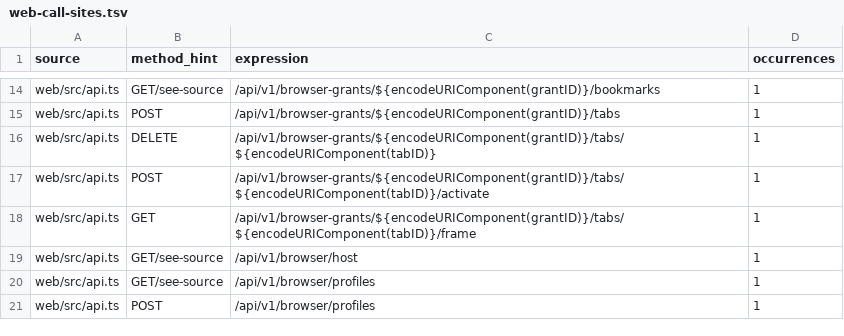
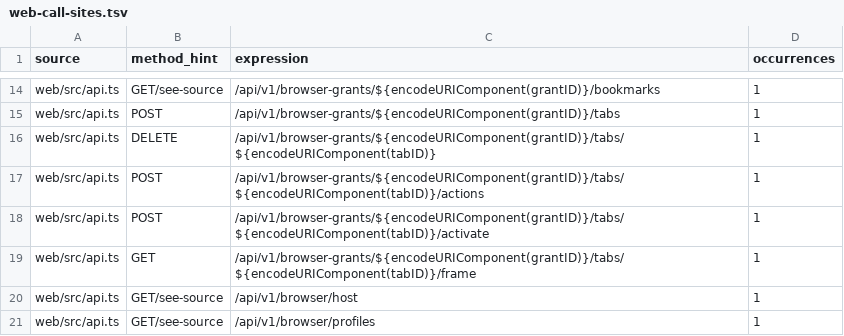
Before and after one commit to ChinaKai/AHA2, a TSV file: docs/pet-mcp/web-call-sites.tsv, drawn as a sheet; only a part is shown, gaps mark what is left out; the shorter side is filled out with more unchanged rows.

```diff
--- a/docs/pet-mcp/web-call-sites.tsv
+++ b/docs/pet-mcp/web-call-sites.tsv
@@ -16,2 +16,3 @@ web/src/api.ts	POST	/api/v1/browser-grants/${encodeURIComponent(grantID)}/tabs	1
 web/src/api.ts	DELETE	/api/v1/browser-grants/${encodeURIComponent(grantID)}/tabs/${encodeURIComponent(tabID)}	1
+web/src/api.ts	POST	/api/v1/browser-grants/${encodeURIComponent(grantID)}/tabs/${encodeURIComponent(tabID)}/actions	1
 web/src/api.ts	POST	/api/v1/browser-grants/${encodeURIComponent(grantID)}/tabs/${encodeURIComponent(tabID)}/activate	1
```
Also changed, not shown: docs/pet-mcp/coverage.tsv.
